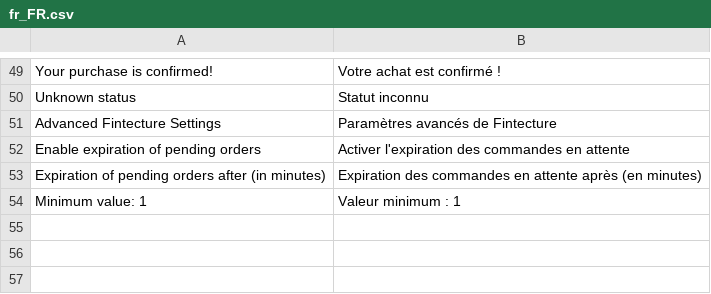
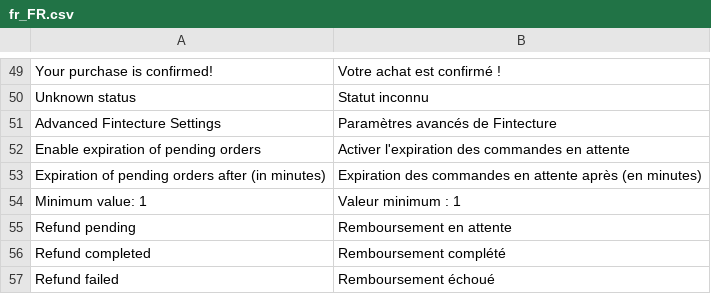
Before and after one commit to hugofintecture/magento, a CSV file: i18n/fr_FR.csv, drawn as a sheet; only a part is shown, gaps mark what is left out.

```diff
--- a/i18n/fr_FR.csv
+++ b/i18n/fr_FR.csv
@@ -54 +54,4 @@
 "Minimum value: 1", "Valeur minimum : 1"
+"Refund pending", "Remboursement en attente"
+"Refund completed", "Remboursement complété"
+"Refund failed", "Remboursement échoué"
```
Also changed, not shown: i18n/en_US.csv, 23 other files.
